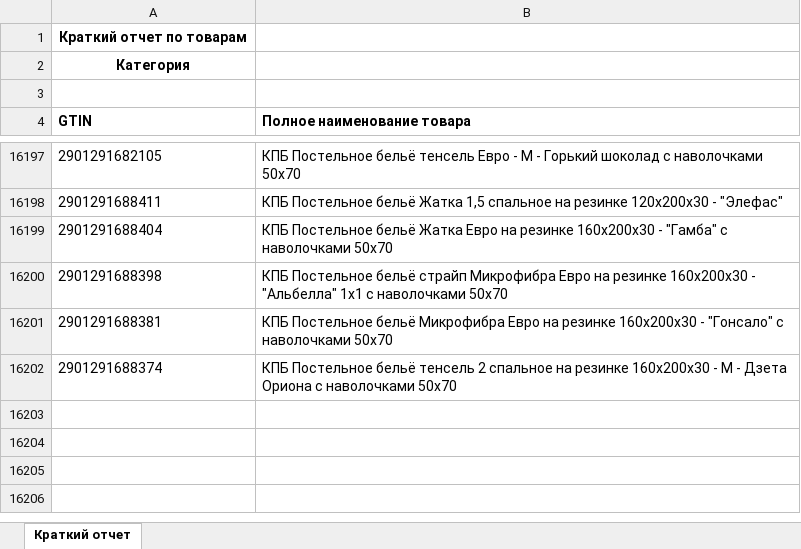
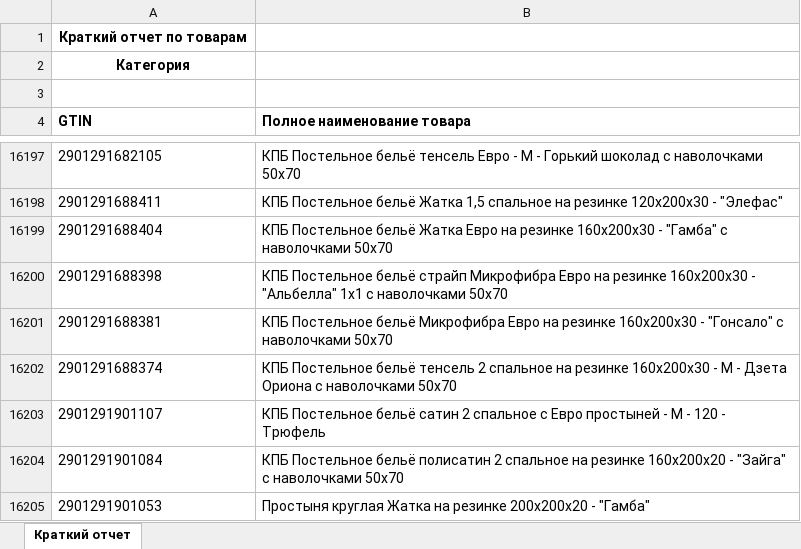
Before and after one commit to isergeich22/marking_system, an Excel workbook: public/Краткий отчет.xlsx, sheet Краткий отчет, drawn as a sheet; only a part is shown, gaps mark what is left out; values as stored, in another font and other column widths than the file's, no borders; the diff names each change by its address in the sheet, - before the commit and + after, or states it on an @@ line.

```diff
--- a/public/Краткий отчет.xlsx (sheet Краткий отчет)
+++ b/public/Краткий отчет.xlsx (sheet Краткий отчет)
+row 16203: 2901291901107 | КПБ Постельное бельё сатин 2 спальное с Евро простыней - М - 120 - Трюфель
+row 16204: 2901291901084 | КПБ Постельное бельё полисатин 2 спальное на резинке 160х200х20 - "Зайга" с наволочками 50х70
+row 16205: 2901291901053 | Простыня круглая Жатка на резинке 200х200х20 - "Гамба"
```
Also changed, not shown: 1 other file.
